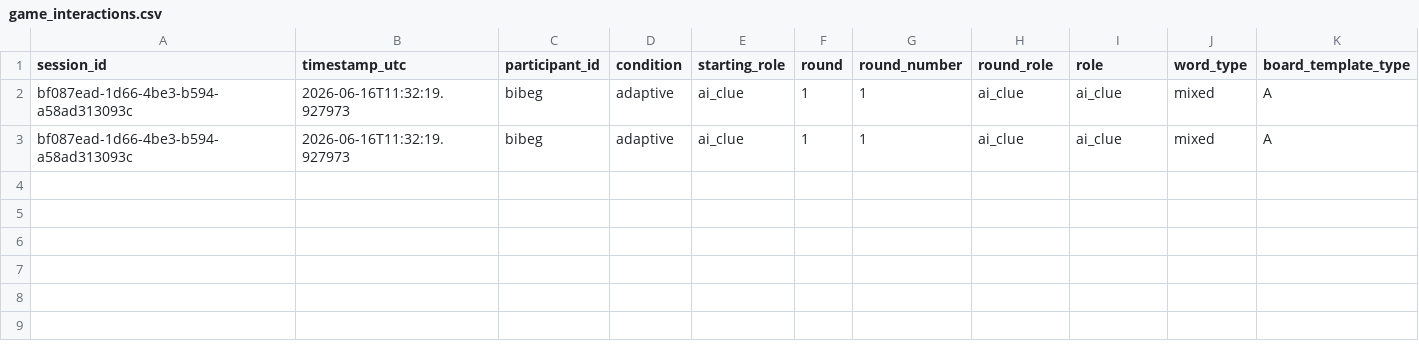
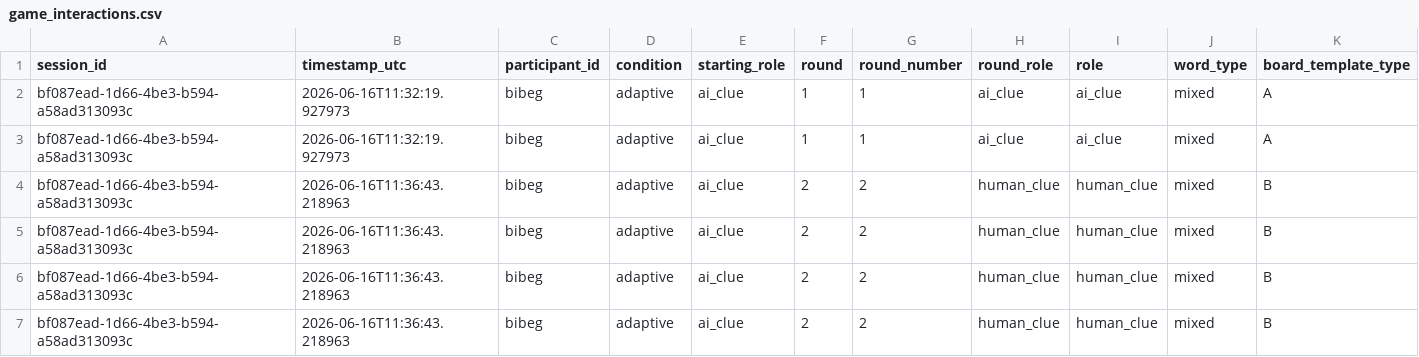
Before and after one commit to Shima1994/human-ai-game, a CSV file: data/game_interactions.csv, drawn as a sheet; only a part is shown; rows hold the shown columns only; the diff names each change by its address in the sheet, - before the commit and + after, or states it on an @@ line.

Commit message:
Append word game interaction data

```diff
--- a/data/game_interactions.csv
+++ b/data/game_interactions.csv
+row 4: bf087ead-1d66-4be3-b594-a58ad313093c | 2026-06-16T11:36:43.218963 | bibeg | adaptive | ai_clue | 2 | 2 | human_clue | human_clue | mixed | B
+row 5: bf087ead-1d66-4be3-b594-a58ad313093c | 2026-06-16T11:36:43.218963 | bibeg | adaptive | ai_clue | 2 | 2 | human_clue | human_clue | mixed | B
+row 6: bf087ead-1d66-4be3-b594-a58ad313093c | 2026-06-16T11:36:43.218963 | bibeg | adaptive | ai_clue | 2 | 2 | human_clue | human_clue | mixed | B
+row 7: bf087ead-1d66-4be3-b594-a58ad313093c | 2026-06-16T11:36:43.218963 | bibeg | adaptive | ai_clue | 2 | 2 | human_clue | human_clue | mixed | B
```
